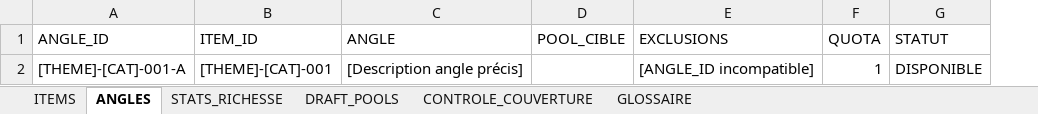
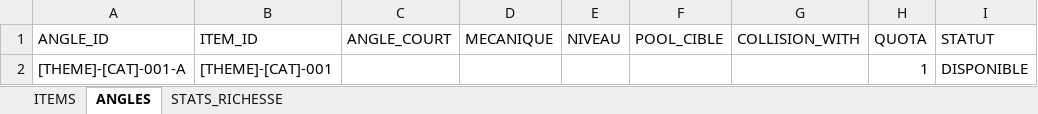
Before and after one commit to LoloSev/FACTORY-V2, an Excel workbook: _FACTORY/_LIGNES/_TEMPLATE/A3_TRAITEMENT/A3_THEME.xlsx, sheet ANGLES, drawn as a sheet; values as stored, in another font and other column widths than the file's, no cell formats; removed rows and columns are numbered as before the commit, all else as after; the diff names each change by its address in the sheet, - before the commit and + after, or states it on an @@ line.

```diff
--- a/_FACTORY/_LIGNES/_TEMPLATE/A3_TRAITEMENT/A3_THEME.xlsx (sheet ANGLES)
+++ b/_FACTORY/_LIGNES/_TEMPLATE/A3_TRAITEMENT/A3_THEME.xlsx (sheet ANGLES)
-sheet tab: DRAFT_POOLS
-sheet tab: CONTROLE_COUVERTURE
-sheet tab: GLOSSAIRE
-column C (ANGLE), row 2: [Description angle précis]
+column C (ANGLE_COURT), empty
+column D (MECANIQUE), empty
+column E (NIVEAU), empty
-column E (EXCLUSIONS), row 2: [ANGLE_ID incompatible]
+column G (COLLISION_WITH), empty
```
Also changed, not shown: sheet ITEMS, cell formats, _FACTORY/_LIGNES/_TEMPLATE/A2_APPRO/A2_THEME.xlsx, _FACTORY/_LIGNES/_TEMPLATE/A4_POOLS/A4_THEME.xlsx, 11 other files.
